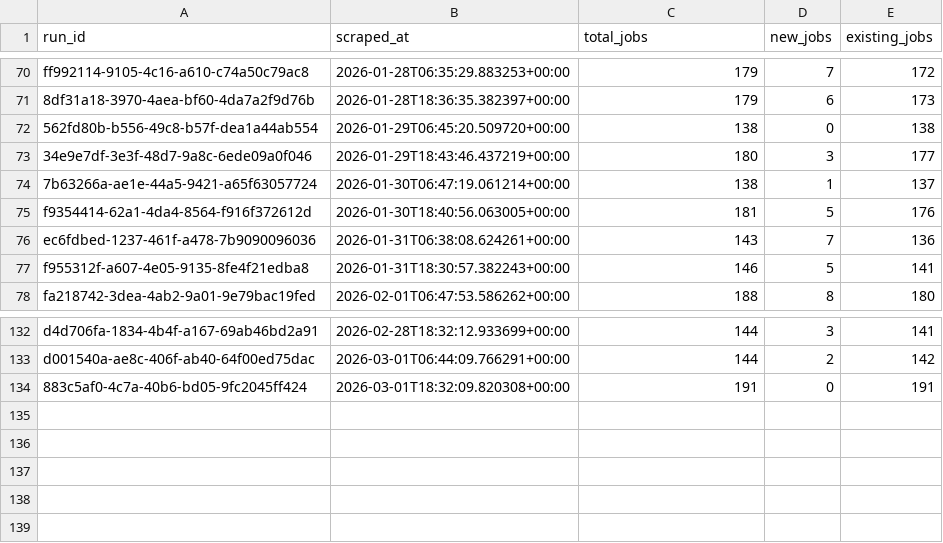
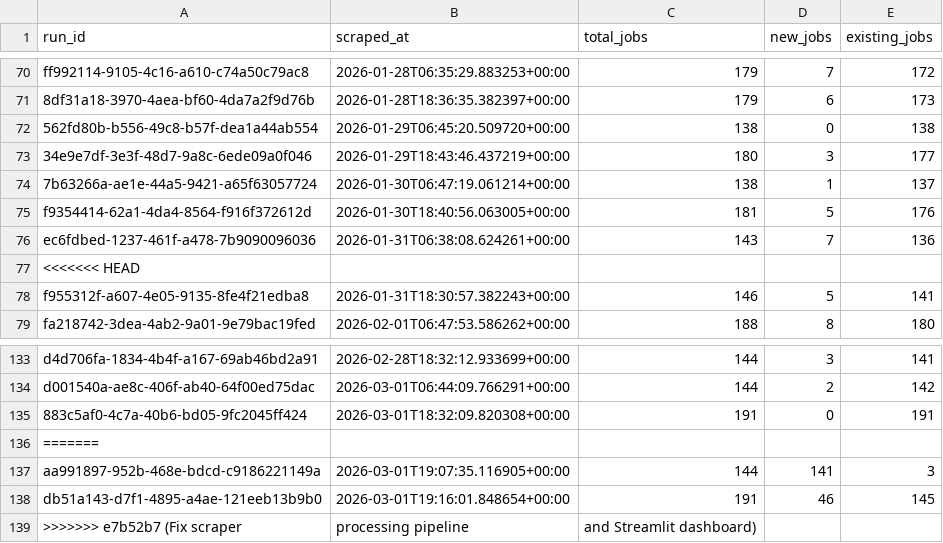
Before and after one commit to tanprabhu/job-market-pulse, a CSV file: data/processed/run_job_info.csv, drawn as a sheet; only a part is shown, gaps mark what is left out; the diff names each change by its address in the sheet, - before the commit and + after, or states it on an @@ line.

```diff
--- a/data/processed/run_job_info.csv
+++ b/data/processed/run_job_info.csv
+row 77: <<<<<<< HEAD
+row 136: =======
+row 137: aa991897-952b-468e-bdcd-c9186221149a | 2026-03-01T19:07:35.116905+00:00 | 144 | 141 | 3
+row 138: db51a143-d7f1-4895-a4ae-121eeb13b9b0 | 2026-03-01T19:16:01.848654+00:00 | 191 | 46 | 145
+row 139: >>>>>>> e7b52b7 (Fix scraper | processing pipeline | and Streamlit dashboard)
```
Also changed, not shown: data/meta/scrape_runs.csv, 4 other files.
